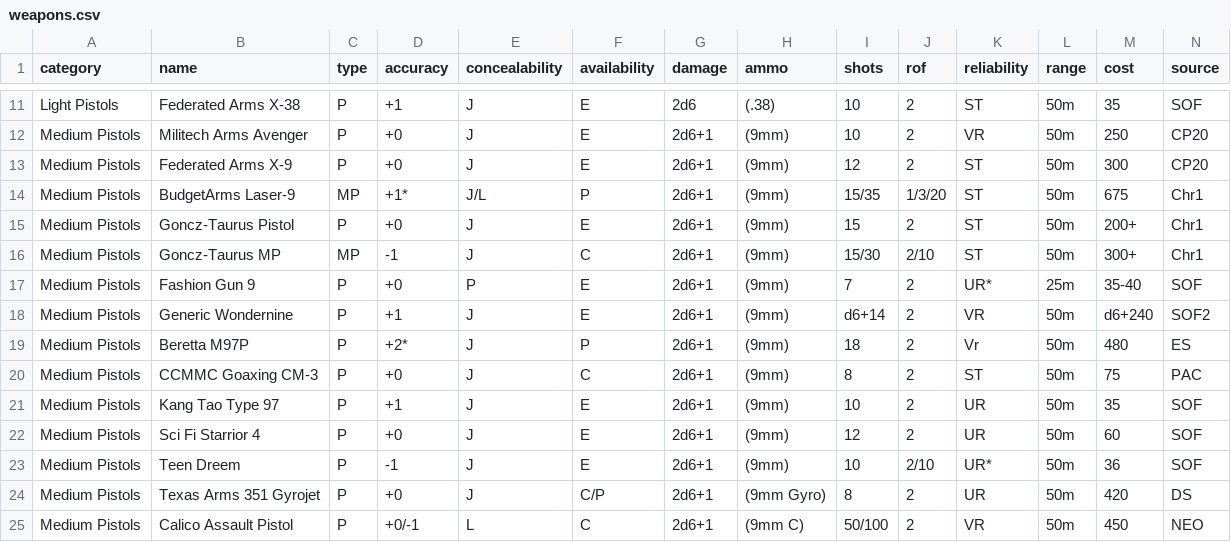
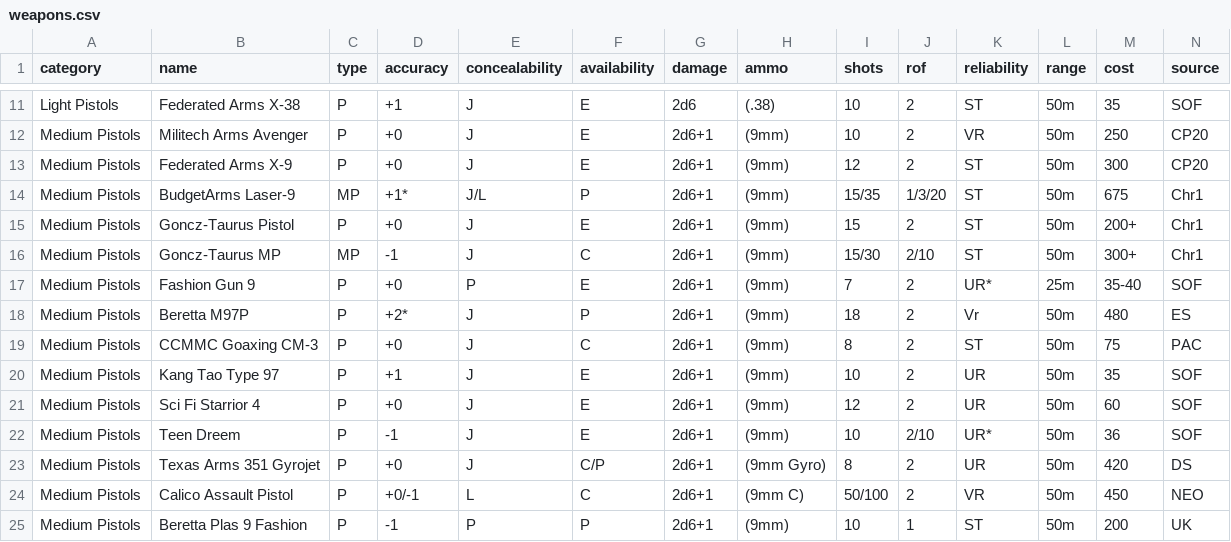
Before and after one commit to dbackeus/cyberpunk, a CSV file: db/weapons.csv, drawn as a sheet; only a part is shown, gaps mark what is left out; the shorter side is filled out with more unchanged rows.

Commit message:
Remove generic wondernine.

```diff
--- a/db/weapons.csv
+++ b/db/weapons.csv
@@ -17,3 +17,2 @@ Medium Pistols,Goncz-Taurus MP,MP,-1,J,C,2d6+1,(9mm),15/30,2/10,ST,50m,300+,Chr1
 Medium Pistols,Fashion Gun 9,P,+0,P,E,2d6+1,(9mm),7,2,UR*,25m,35-40,SOF
-Medium Pistols,Generic Wondernine,P,+1,J,E,2d6+1,(9mm),d6+14,2,VR,50m,d6+240,SOF2
 Medium Pistols,Beretta M97P,P,+2*,J,P,2d6+1,(9mm),18,2,Vr,50m,480,ES
```
